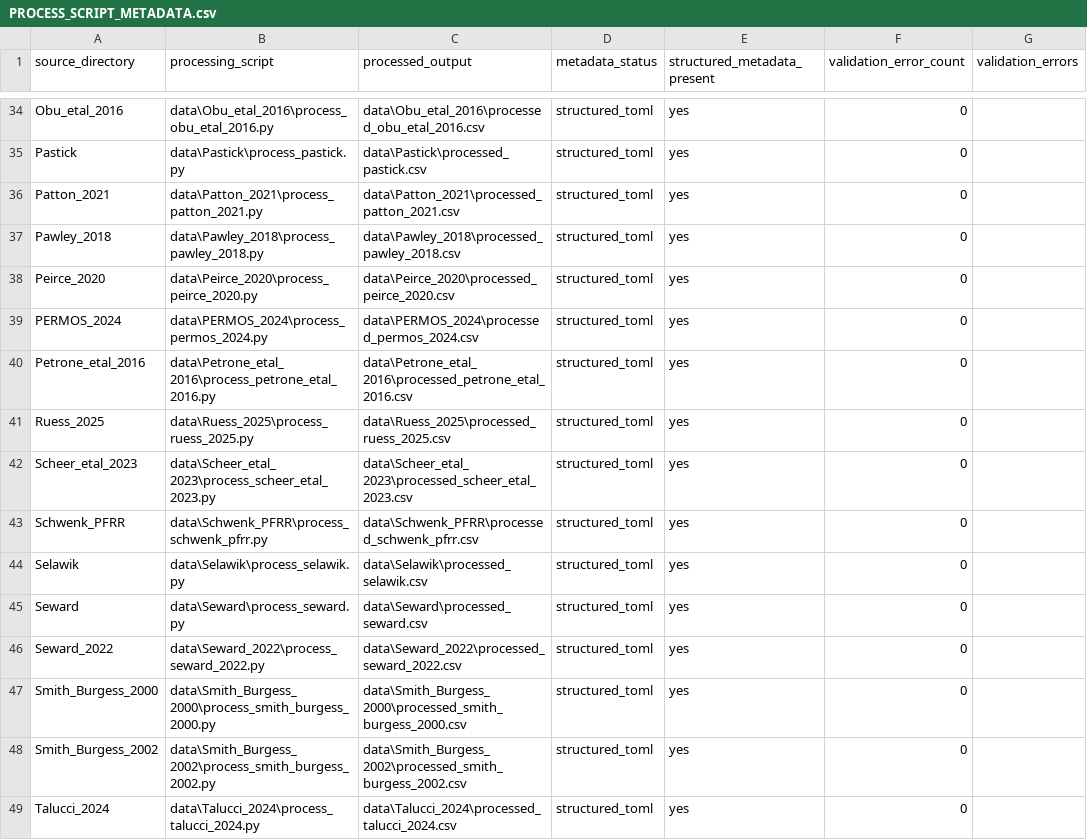
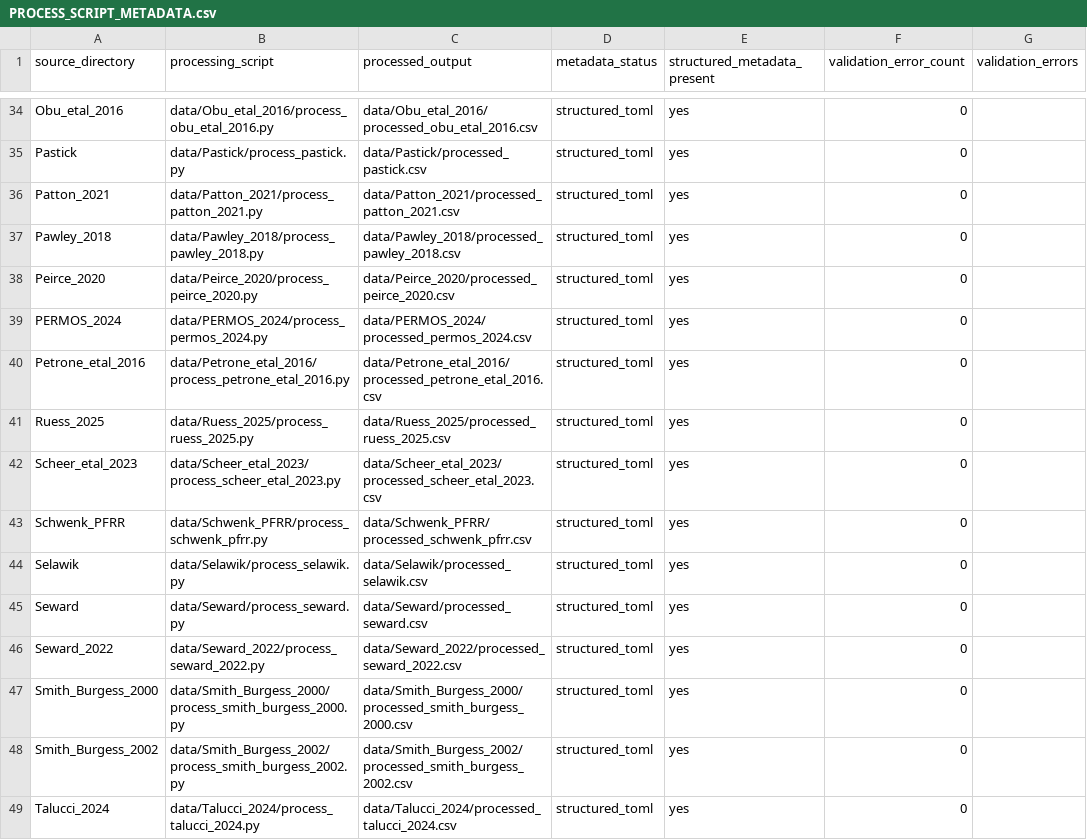
Before and after one commit to jonschwenk/cusp, a CSV file: PROCESS_SCRIPT_METADATA.csv, drawn as a sheet; only a part is shown, gaps mark what is left out; the diff covers the shown part only; the diff names each change by its address in the sheet, - before the commit and + after, or states it on an @@ line.

```diff
--- a/PROCESS_SCRIPT_METADATA.csv
+++ b/PROCESS_SCRIPT_METADATA.csv
-B34 (processing_script): data\Obu_etal_2016\process_obu_etal_2016.py
+B34 (processing_script): data/Obu_etal_2016/process_obu_etal_2016.py
-C34 (processed_output): data\Obu_etal_2016\processed_obu_etal_2016.csv
+C34 (processed_output): data/Obu_etal_2016/processed_obu_etal_2016.csv
-B35 (processing_script): data\Pastick\process_pastick.py
+B35 (processing_script): data/Pastick/process_pastick.py
-C35 (processed_output): data\Pastick\processed_pastick.csv
+C35 (processed_output): data/Pastick/processed_pastick.csv
-B36 (processing_script): data\Patton_2021\process_patton_2021.py
+B36 (processing_script): data/Patton_2021/process_patton_2021.py
-C36 (processed_output): data\Patton_2021\processed_patton_2021.csv
+C36 (processed_output): data/Patton_2021/processed_patton_2021.csv
-B37 (processing_script): data\Pawley_2018\process_pawley_2018.py
+B37 (processing_script): data/Pawley_2018/process_pawley_2018.py
-C37 (processed_output): data\Pawley_2018\processed_pawley_2018.csv
+C37 (processed_output): data/Pawley_2018/processed_pawley_2018.csv
-B38 (processing_script): data\Peirce_2020\process_peirce_2020.py
+B38 (processing_script): data/Peirce_2020/process_peirce_2020.py
-C38 (processed_output): data\Peirce_2020\processed_peirce_2020.csv
+C38 (processed_output): data/Peirce_2020/processed_peirce_2020.csv
-B39 (processing_script): data\PERMOS_2024\process_permos_2024.py
+B39 (processing_script): data/PERMOS_2024/process_permos_2024.py
-C39 (processed_output): data\PERMOS_2024\processed_permos_2024.csv
+C39 (processed_output): data/PERMOS_2024/processed_permos_2024.csv
-B40 (processing_script): data\Petrone_etal_2016\process_petrone_etal_2016.py
+B40 (processing_script): data/Petrone_etal_2016/process_petrone_etal_2016.py
-C40 (processed_output): data\Petrone_etal_2016\processed_petrone_etal_2016.csv
+C40 (processed_output): data/Petrone_etal_2016/processed_petrone_etal_2016.csv
-B41 (processing_script): data\Ruess_2025\process_ruess_2025.py
+B41 (processing_script): data/Ruess_2025/process_ruess_2025.py
-C41 (processed_output): data\Ruess_2025\processed_ruess_2025.csv
+C41 (processed_output): data/Ruess_2025/processed_ruess_2025.csv
-B42 (processing_script): data\Scheer_etal_2023\process_scheer_etal_2023.py
+B42 (processing_script): data/Scheer_etal_2023/process_scheer_etal_2023.py
-C42 (processed_output): data\Scheer_etal_2023\processed_scheer_etal_2023.csv
+C42 (processed_output): data/Scheer_etal_2023/processed_scheer_etal_2023.csv
-B43 (processing_script): data\Schwenk_PFRR\process_schwenk_pfrr.py
+B43 (processing_script): data/Schwenk_PFRR/process_schwenk_pfrr.py
-C43 (processed_output): data\Schwenk_PFRR\processed_schwenk_pfrr.csv
+C43 (processed_output): data/Schwenk_PFRR/processed_schwenk_pfrr.csv
-B44 (processing_script): data\Selawik\process_selawik.py
+B44 (processing_script): data/Selawik/process_selawik.py
-C44 (processed_output): data\Selawik\processed_selawik.csv
+C44 (processed_output): data/Selawik/processed_selawik.csv
-B45 (processing_script): data\Seward\process_seward.py
+B45 (processing_script): data/Seward/process_seward.py
-C45 (processed_output): data\Seward\processed_seward.csv
+C45 (processed_output): data/Seward/processed_seward.csv
-B46 (processing_script): data\Seward_2022\process_seward_2022.py
+B46 (processing_script): data/Seward_2022/process_seward_2022.py
-C46 (processed_output): data\Seward_2022\processed_seward_2022.csv
+C46 (processed_output): data/Seward_2022/processed_seward_2022.csv
-B47 (processing_script): data\Smith_Burgess_2000\process_smith_burgess_2000.py
+B47 (processing_script): data/Smith_Burgess_2000/process_smith_burgess_2000.py
-C47 (processed_output): data\Smith_Burgess_2000\processed_smith_burgess_2000.csv
+C47 (processed_output): data/Smith_Burgess_2000/processed_smith_burgess_2000.csv
-B48 (processing_script): data\Smith_Burgess_2002\process_smith_burgess_2002.py
+B48 (processing_script): data/Smith_Burgess_2002/process_smith_burgess_2002.py
-C48 (processed_output): data\Smith_Burgess_2002\processed_smith_burgess_2002.csv
+C48 (processed_output): data/Smith_Burgess_2002/processed_smith_burgess_2002.csv
-B49 (processing_script): data\Talucci_2024\process_talucci_2024.py
+B49 (processing_script): data/Talucci_2024/process_talucci_2024.py
-C49 (processed_output): data\Talucci_2024\processed_talucci_2024.csv
+C49 (processed_output): data/Talucci_2024/processed_talucci_2024.csv
```
Also changed, not shown: 82 edited cells elsewhere in this file, 26 other files.
